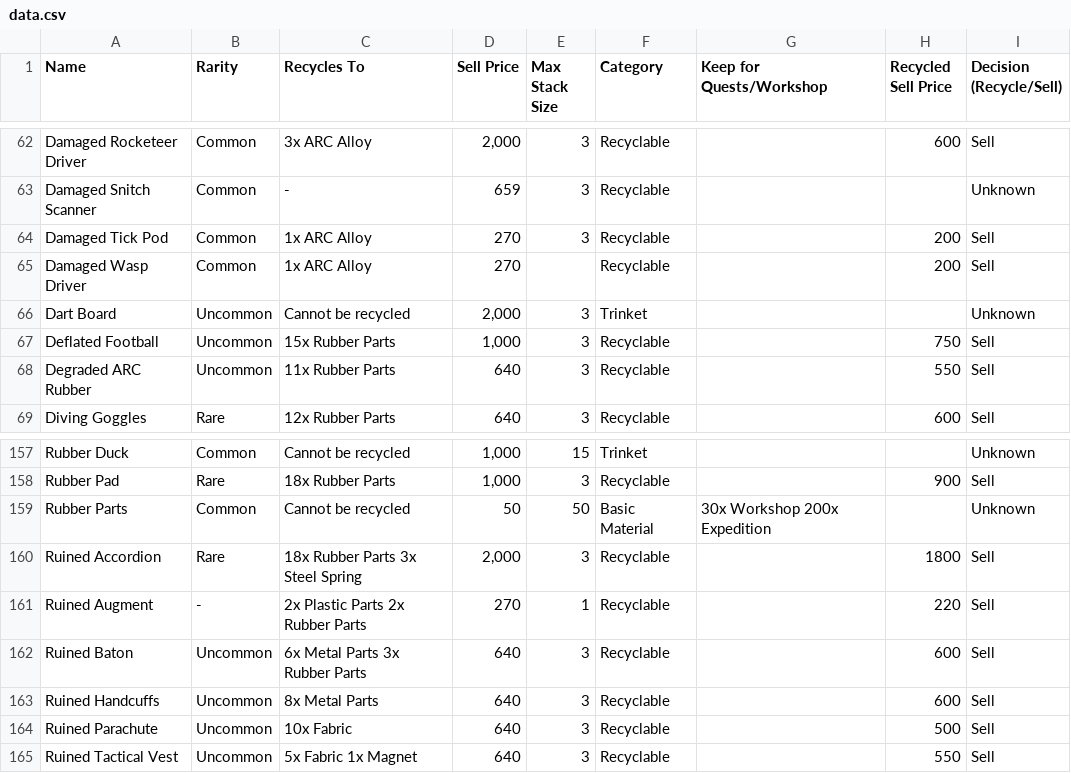
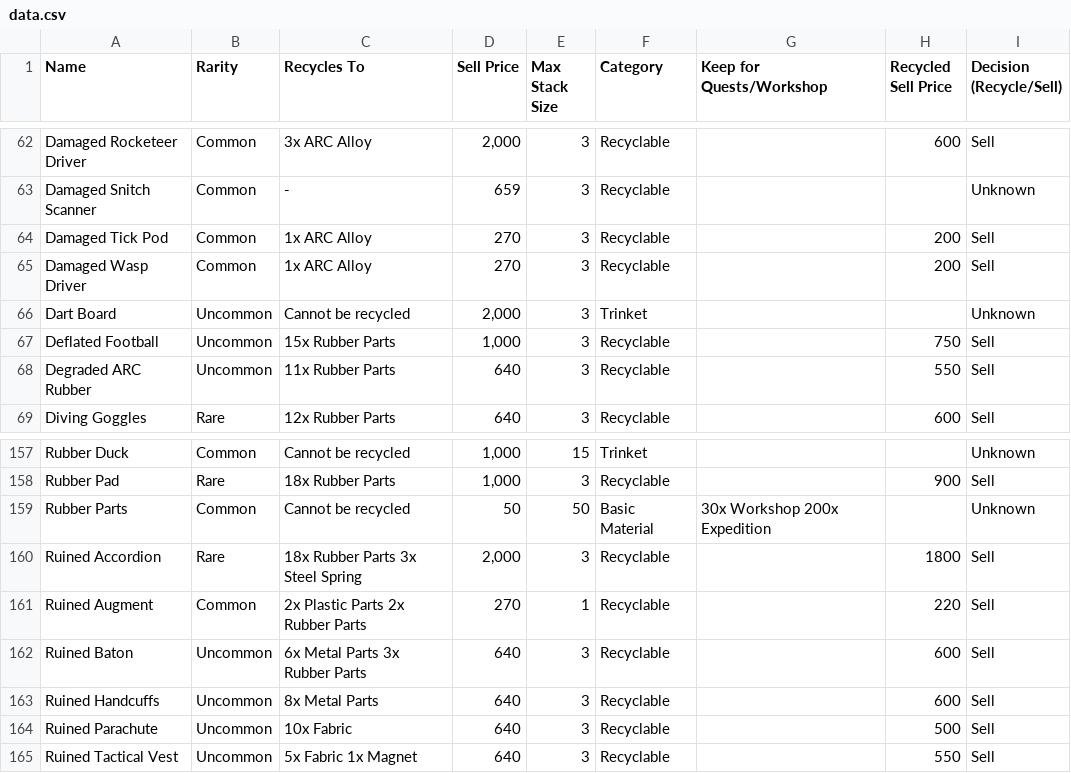
Before and after one commit to dnlm/arc-raiders-loot-tracker-cgpt, a CSV file: docs/data.csv, drawn as a sheet; only a part is shown, gaps mark what is left out.

```diff
--- a/docs/data.csv
+++ b/docs/data.csv
@@ -64,3 +64,3 @@ Damaged Snitch Scanner,Common,-,659,3,Recyclable,,,Unknown
 Damaged Tick Pod,Common,1x ARC Alloy,270,3,Recyclable,,200,Sell
-Damaged Wasp Driver,Common,1x ARC Alloy,270,,Recyclable,,200,Sell
+Damaged Wasp Driver,Common,1x ARC Alloy,270,3,Recyclable,,200,Sell
 Dart Board,Uncommon,Cannot be recycled,"2,000",3,Trinket,,,Unknown
@@ -160,3 +160,3 @@ Rubber Parts,Common,Cannot be recycled,50,50,Basic Material,30x Workshop 200x Ex
 Ruined Accordion,Rare,18x Rubber Parts 3x Steel Spring,"2,000",3,Recyclable,,1800,Sell
-Ruined Augment,-,2x Plastic Parts 2x Rubber Parts,270,1,Recyclable,,220,Sell
+Ruined Augment,Common,2x Plastic Parts 2x Rubber Parts,270,1,Recyclable,,220,Sell
 Ruined Baton,Uncommon,6x Metal Parts 3x Rubber Parts,640,3,Recyclable,,600,Sell
```
Also changed, not shown: 2 other files.
